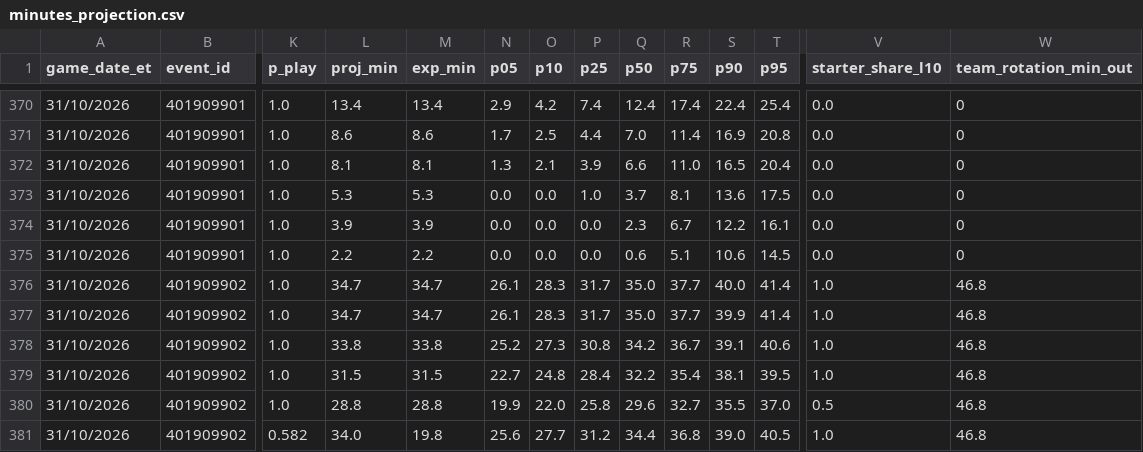
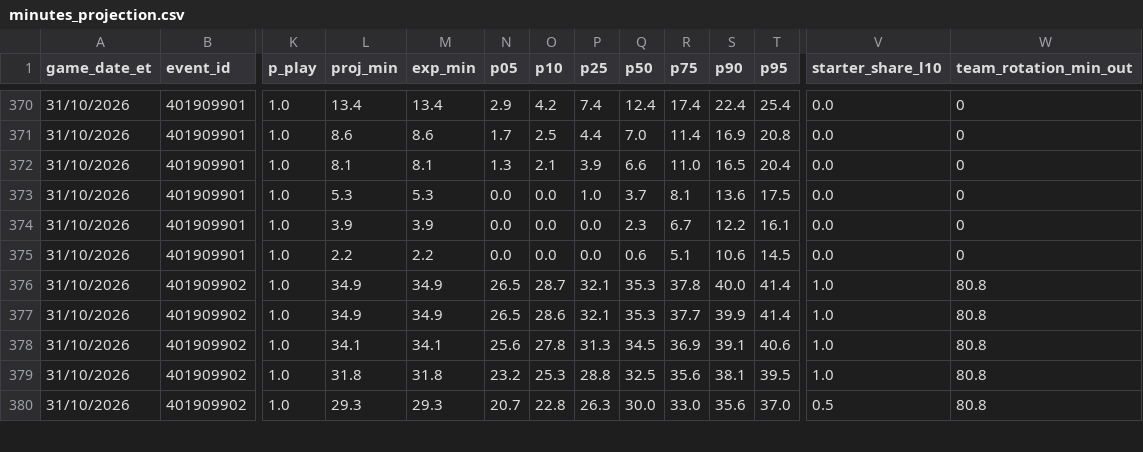
Before and after one commit to ryan7zoom/nba-props, a CSV file: data/minutes_projection.csv, drawn as a sheet; only a part is shown, gaps mark what is left out; rows hold the shown columns only; the diff covers the shown part only; the diff names each change by its address in the sheet, - before the commit and + after, or states it on an @@ line.

```diff
--- a/data/minutes_projection.csv
+++ b/data/minutes_projection.csv
-L376:L377 (proj_min): 34.7
+L376:L377 (proj_min): 34.9
-M376:M377 (exp_min): 34.7
+M376:M377 (exp_min): 34.9
-N376:N377 (p05): 26.1
+N376:N377 (p05): 26.5
-O376 (p10): 28.3
+O376 (p10): 28.7
-P376:P377 (p25): 31.7
+P376:P377 (p25): 32.1
-Q376:Q377 (p50): 35.0
+Q376:Q377 (p50): 35.3
-R376 (p75): 37.7
+R376 (p75): 37.8
-W376:W380 (team_rotation_min_out): 46.8
+W376:W380 (team_rotation_min_out): 80.8
-O377 (p10): 28.3
+O377 (p10): 28.6
-L378 (proj_min): 33.8
+L378 (proj_min): 34.1
-M378 (exp_min): 33.8
+M378 (exp_min): 34.1
-N378 (p05): 25.2
+N378 (p05): 25.6
-O378 (p10): 27.3
+O378 (p10): 27.8
-P378 (p25): 30.8
+P378 (p25): 31.3
-Q378 (p50): 34.2
+Q378 (p50): 34.5
-R378 (p75): 36.7
+R378 (p75): 36.9
-L379 (proj_min): 31.5
+L379 (proj_min): 31.8
-M379 (exp_min): 31.5
+M379 (exp_min): 31.8
-N379 (p05): 22.7
+N379 (p05): 23.2
-O379 (p10): 24.8
+O379 (p10): 25.3
-P379 (p25): 28.4
+P379 (p25): 28.8
-Q379 (p50): 32.2
+Q379 (p50): 32.5
-R379 (p75): 35.4
+R379 (p75): 35.6
-L380 (proj_min): 28.8
+L380 (proj_min): 29.3
-M380 (exp_min): 28.8
+M380 (exp_min): 29.3
-N380 (p05): 19.9
+N380 (p05): 20.7
-O380 (p10): 22.0
+O380 (p10): 22.8
-P380 (p25): 25.8
+P380 (p25): 26.3
-Q380 (p50): 29.6
+Q380 (p50): 30.0
-R380 (p75): 32.7
+R380 (p75): 33.0
-S380 (p90): 35.5
+S380 (p90): 35.6
-row 381: 31/10/2026 | 401909902 | 0.582 | 34.0 | 19.8 | 25.6 | 27.7 | 31.2 | 34.4 | 36.8 | 39.0 | 40.5 | 1.0 | 46.8
```
Also changed, not shown: 42 edited cells elsewhere in this file, data/injuries_latest.csv, data/projections.csv, 14 other files.
